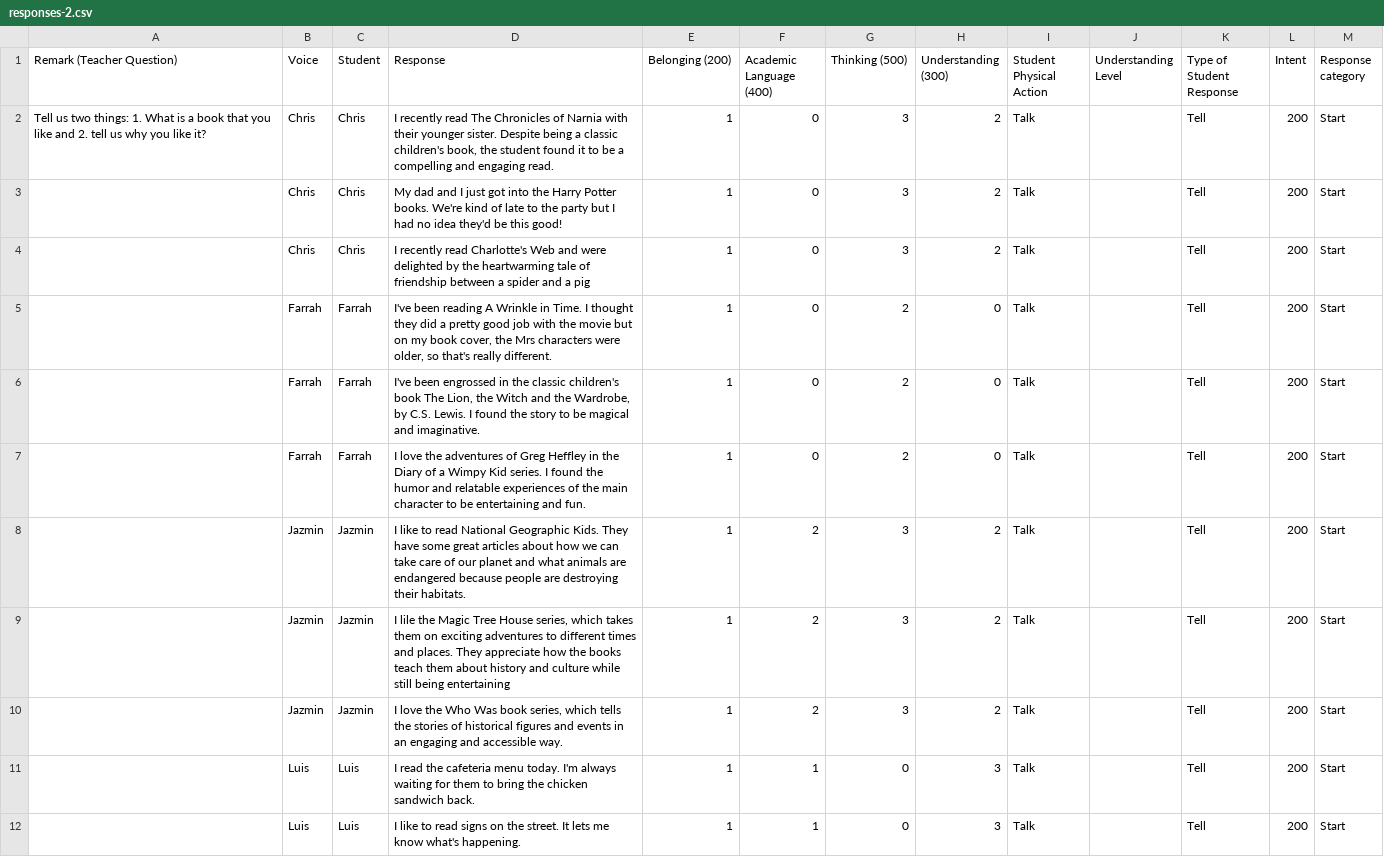
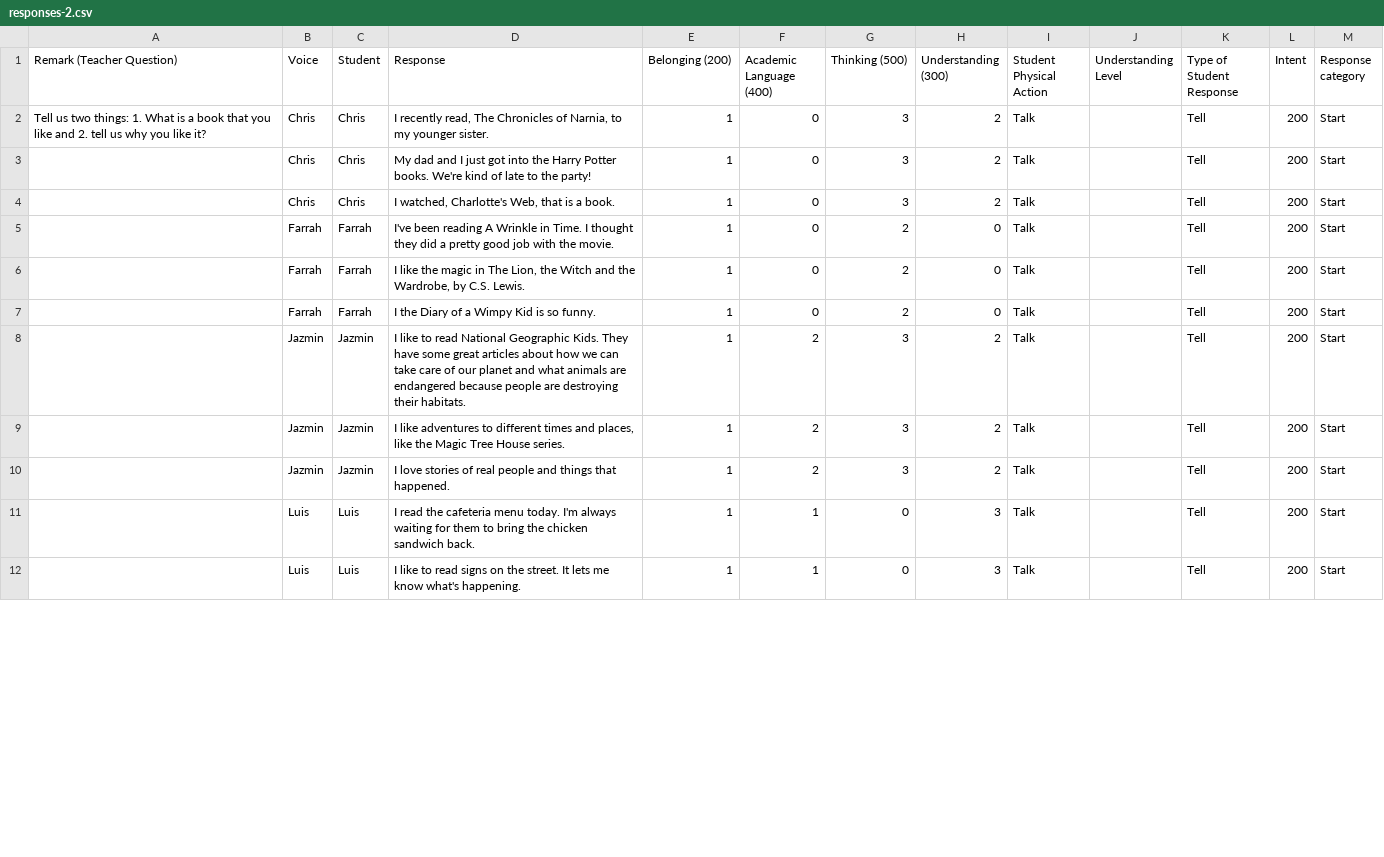
Before and after one commit to bferster/liza, a CSV file: data/responses-2.csv, drawn as a sheet; only a part is shown; the diff covers the shown part only.

Commit message:
data

```diff
--- a/data/responses-2.csv
+++ b/data/responses-2.csv
@@ -1,11 +1,11 @@
 Remark (Teacher Question),Voice,Student,Response,Belonging (200),Academic Language (400),Thinking (500),Understanding (300),Student Physical Action,Understanding Level,Type of Student Response,Intent,Response category
-Tell us two things: 1. What is a book that you like and 2. tell us why you like it?,Chris,Chris,"I recently read The Chronicles of Narnia with their younger sister. Despite being a classic children's book, the student found it to be a compelling and engaging read.",1,0,3,2,Talk,,Tell,200,Start
-,Chris,Chris,My dad and I just got into the Harry Potter books.  We're kind of late to the party but I had no idea they'd be this good!,1,0,3,2,Talk,,Tell,200,Start
-,Chris,Chris,I recently read Charlotte's Web and were delighted by the heartwarming tale of friendship between a spider and a pig,1,0,3,2,Talk,,Tell,200,Start
-,Farrah,Farrah ,"I've been reading A Wrinkle in Time. I thought they did a pretty good job with the movie but on my book cover, the Mrs characters were older, so that's really different.",1,0,2,0,Talk,,Tell,200,Start
-,Farrah,Farrah ,"I've been engrossed in the classic children's book The Lion, the Witch and the Wardrobe, by C.S. Lewis. I found the story to be magical and imaginative.",1,0,2,0,Talk,,Tell,200,Start
-,Farrah,Farrah ,I love the adventures of Greg Heffley in the Diary of a Wimpy Kid series. I  found the humor and relatable experiences of the main character to be entertaining and fun.,1,0,2,0,Talk,,Tell,200,Start
+Tell us two things: 1. What is a book that you like and 2. tell us why you like it?,Chris,Chris,"I recently read, The Chronicles of Narnia, to my younger sister.",1,0,3,2,Talk,,Tell,200,Start
+,Chris,Chris,My dad and I just got into the Harry Potter books.  We're kind of late to the party!,1,0,3,2,Talk,,Tell,200,Start
+,Chris,Chris,"I watched, Charlotte's Web, that is a book.",1,0,3,2,Talk,,Tell,200,Start
+,Farrah,Farrah ,I've been reading A Wrinkle in Time. I thought they did a pretty good job with the movie.,1,0,2,0,Talk,,Tell,200,Start
+,Farrah,Farrah ,"I like the magic in The Lion, the Witch and the Wardrobe, by C.S. Lewis.",1,0,2,0,Talk,,Tell,200,Start
+,Farrah,Farrah ,I the Diary of a Wimpy Kid is so funny.,1,0,2,0,Talk,,Tell,200,Start
 ,Jazmin,Jazmin,I like to read National Geographic Kids. They have some great articles about how we can take care of our planet and what animals are endangered because people are destroying their habitats. ,1,2,3,2,Talk,,Tell,200,Start
-,Jazmin,Jazmin,"I lile the Magic Tree House series, which takes them on exciting adventures to different times and places. They appreciate how the books teach them about history and culture while still being entertaining",1,2,3,2,Talk,,Tell,200,Start
-,Jazmin,Jazmin,"I love the Who Was book series, which tells the stories of historical figures and events in an engaging and accessible way.",1,2,3,2,Talk,,Tell,200,Start
+,Jazmin,Jazmin,"I like adventures to different times and places, like the Magic Tree House series.",1,2,3,2,Talk,,Tell,200,Start
+,Jazmin,Jazmin,I love stories of real people and things that happened.,1,2,3,2,Talk,,Tell,200,Start
 ,Luis,Luis,I read the cafeteria menu today. I'm always waiting for them to bring the chicken sandwich back.,1,1,0,3,Talk,,Tell,200,Start
```
Also changed, not shown: 12 removed rows and 6 edited cells elsewhere in this file, data/config-2.csv, 2 other files.
